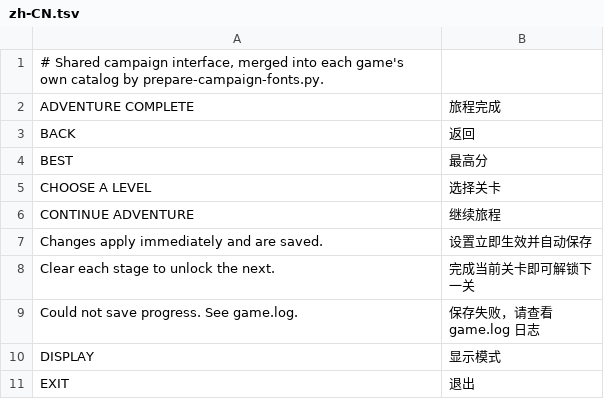
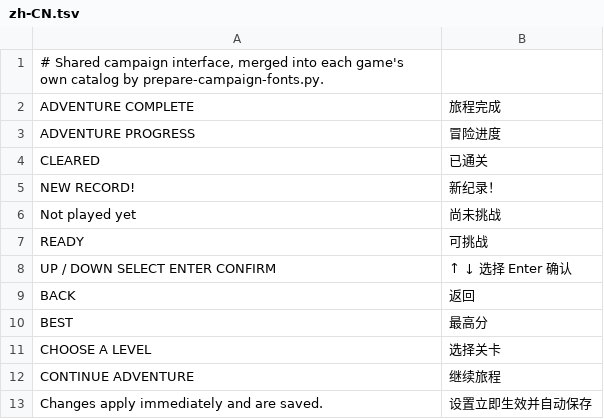
Before and after one commit to keosu/raygame, a TSV file: examples/common/locales/zh-CN.tsv, drawn as a sheet; only a part is shown; the shorter side is filled out with more unchanged rows; the diff names each change by its address in the sheet, - before the commit and + after, or states it on an @@ line.

```diff
--- a/examples/common/locales/zh-CN.tsv
+++ b/examples/common/locales/zh-CN.tsv
+row 3: ADVENTURE PROGRESS | 冒险进度
+row 4: CLEARED | 已通关
+row 5: NEW RECORD! | 新纪录！
+row 6: Not played yet | 尚未挑战
+row 7: READY | 可挑战
+row 8: UP / DOWN SELECT ENTER CONFIRM | ↑ ↓ 选择 Enter 确认
```
Also changed, not shown: examples/garden_guard/assets/locales/zh-CN.tsv, examples/goo_journey/assets/locales/zh-CN.tsv, 15 other files.
